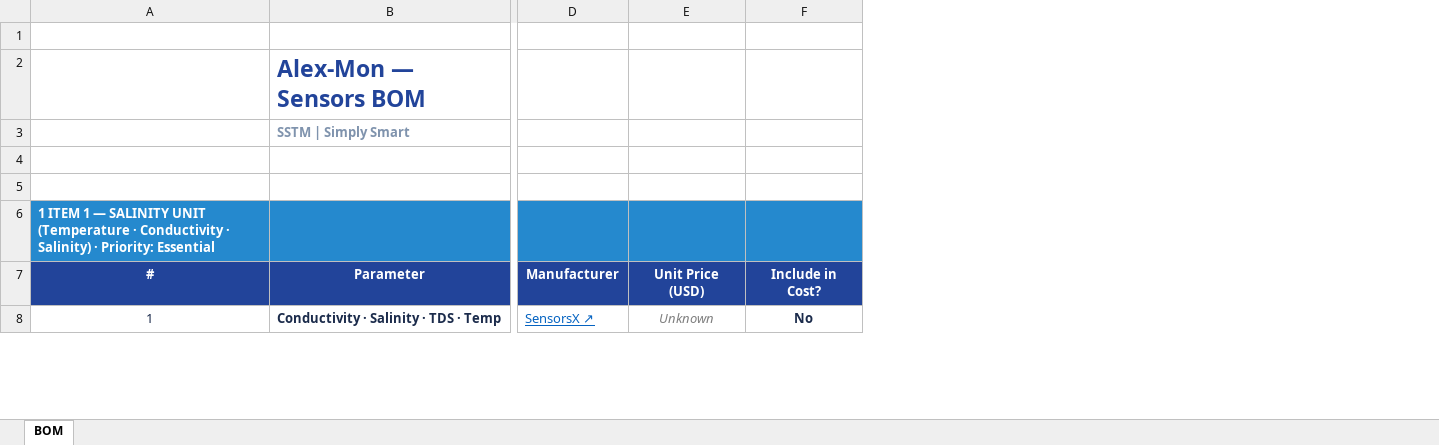
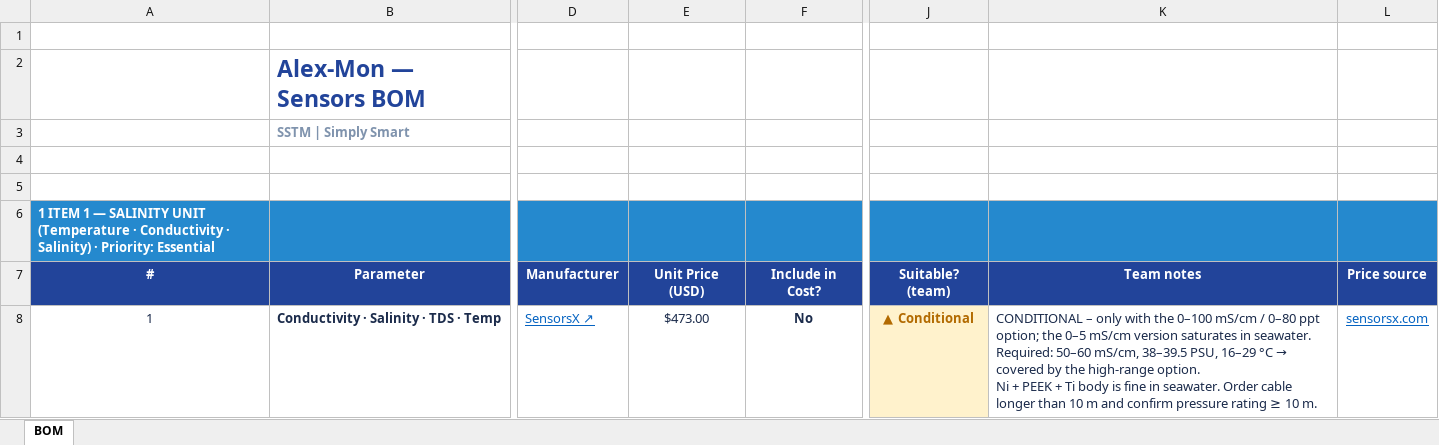
Before and after one commit to youefkh05/Alex_Mon, an Excel workbook: files/sensors/Sensors_BOM.xlsx, sheet BOM, drawn as a sheet; only a part is shown, gaps mark what is left out; values as stored, in another font and other column widths than the file's, no borders; conditional formats not drawn; ↵ is a line break in a cell; the diff covers the shown part only; the diff names each change by its address in the sheet, - before the commit and + after, or states it on an @@ line.

```diff
--- a/files/sensors/Sensors_BOM.xlsx (sheet BOM)
+++ b/files/sensors/Sensors_BOM.xlsx (sheet BOM)
+column J, rows 7-8: Suitable? (team) | ▲ Conditional
+column K, rows 7-8: Team notes | CONDITIONAL – only with the 0–100 mS/cm / 0–80 ppt option; the 0–5 mS/cm version saturates in seawater. ↵ Required: 50–60 mS/cm, 38–39.5 PSU, 16–29 °C → covered by the high-range option. ↵ Ni + PEEK + Ti body is fine in seawater. Order cable longer than 10 m and confirm pressure rating ≥ 10 m.
+column L, rows 7-8: Price source | sensorsx.com
-E8: Unknown
+E8: $473.00
@@ E8 italic: on → off, text colour: #7F7F7F → #1B2B4B @@
```
Also changed, not shown: 1 added row, 7 edited cells and cell formats elsewhere in this sheet, 3 other files.
